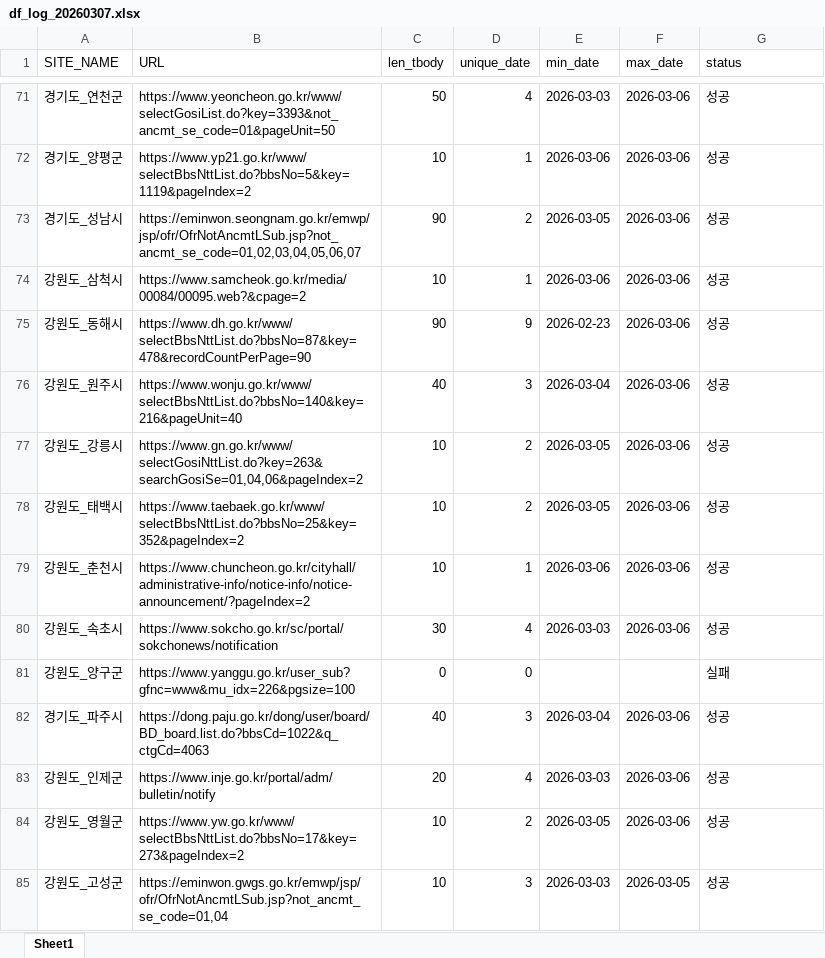
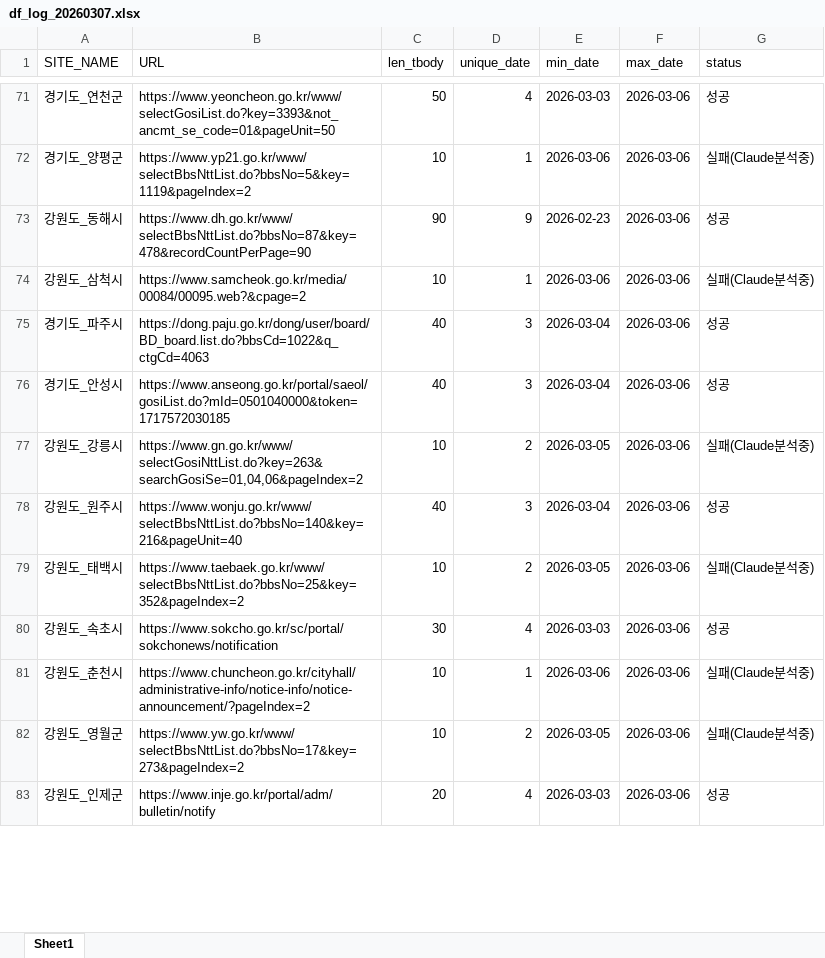
Before and after one commit to kangdotsukha-oss/crawl-project, an Excel workbook: df_log_20260307.xlsx, sheet Sheet1, drawn as a sheet; only a part is shown, gaps mark what is left out; values as stored, in another font and other column widths than the file's, no borders; removed rows and columns are numbered as before the commit, all else as after; the diff covers the shown part only; the diff names each change by its address in the sheet, - before the commit and + after, or states it on an @@ line.

```diff
--- a/df_log_20260307.xlsx (sheet Sheet1)
+++ b/df_log_20260307.xlsx (sheet Sheet1)
-G72 (status): 성공
+G72 (status): 실패(Claude분석중)
@@ row 73 moved to row 65: 경기도_성남시 @@
-row 74: 강원도_삼척시 | https://www.samcheok.go.kr/media/00084/00095.web?&cpage=2 | 10 | 1 | 2026-03-06 | 2026-03-06 | 성공
+row 74: 강원도_삼척시 | https://www.samcheok.go.kr/media/00084/00095.web?&cpage=2 | 10 | 1 | 2026-03-06 | 2026-03-06 | 실패(Claude분석중)
@@ row 82 moved to row 75: 경기도_파주시 @@
+row 76: 경기도_안성시 | https://www.anseong.go.kr/portal/saeol/gosiList.do?mId=0501040000&token=1717572030185 | 40 | 3 | 2026-03-04 | 2026-03-06 | 성공
+row 77: 강원도_강릉시 | https://www.gn.go.kr/www/selectGosiNttList.do?key=263&searchGosiSe=01,04,06&pageIndex=2 | 10 | 2 | 2026-03-05 | 2026-03-06 | 실패(Claude분석중)
-row 77: 강원도_강릉시 | https://www.gn.go.kr/www/selectGosiNttList.do?key=263&searchGosiSe=01,04,06&pageIndex=2 | 10 | 2 | 2026-03-05 | 2026-03-06 | 성공
-G79 (status): 성공
+G79 (status): 실패(Claude분석중)
-row 79: 강원도_춘천시 | https://www.chuncheon.go.kr/cityhall/administrative-info/notice-info/notice-announcement/?pageIndex=2 | 10 | 1 | 2026-03-06 | 2026-03-06 | 성공
-row 81: 강원도_양구군 | https://www.yanggu.go.kr/user_sub?gfnc=www&mu_idx=226&pgsize=100 | 0 | 0 |  |  | 실패
+row 81: 강원도_춘천시 | https://www.chuncheon.go.kr/cityhall/administrative-info/notice-info/notice-announcement/?pageIndex=2 | 10 | 1 | 2026-03-06 | 2026-03-06 | 실패(Claude분석중)
+row 82: 강원도_영월군 | https://www.yw.go.kr/www/selectBbsNttList.do?bbsNo=17&key=273&pageIndex=2 | 10 | 2 | 2026-03-05 | 2026-03-06 | 실패(Claude분석중)
-row 84: 강원도_영월군 | https://www.yw.go.kr/www/selectBbsNttList.do?bbsNo=17&key=273&pageIndex=2 | 10 | 2 | 2026-03-05 | 2026-03-06 | 성공
-row 85: 강원도_고성군 | https://eminwon.gwgs.go.kr/emwp/jsp/ofr/OfrNotAncmtLSub.jsp?not_ancmt_se_code=01,04 | 10 | 3 | 2026-03-03 | 2026-03-05 | 성공
```
Also changed, not shown: 53 added rows, 52 removed rows, 29 moved rows and 78 edited cells elsewhere in this sheet, df_list_20260307.xlsx, 1 other file.
